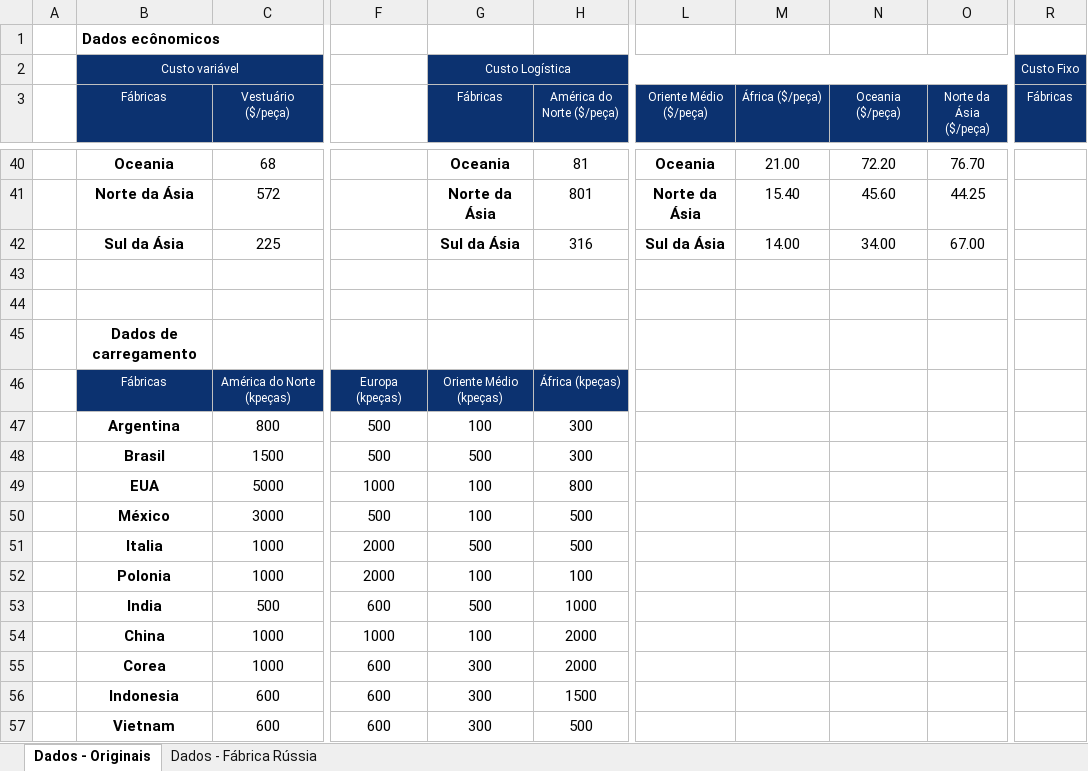
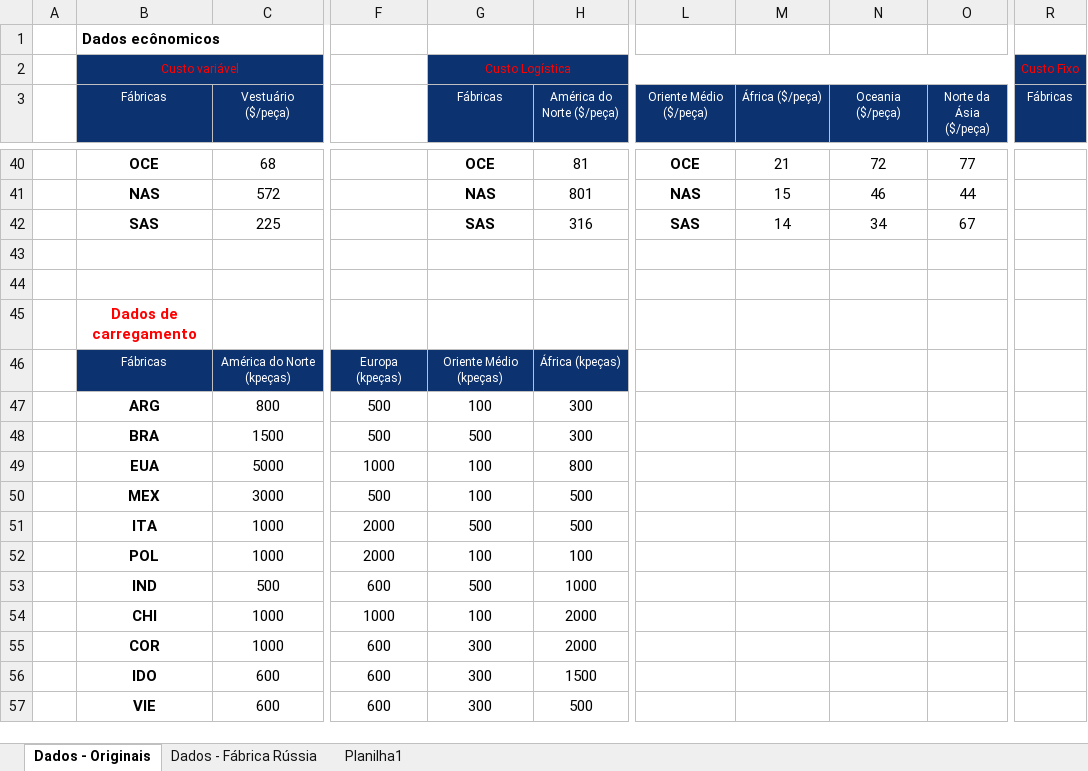
Before and after one commit to klysman08/trabalho-QuanDec, an Excel workbook: Dados - Trabalho.xlsx, sheet Dados - Originais, drawn as a sheet; only a part is shown, gaps mark what is left out; values as stored, in another font and other column widths than the file's, no borders; the diff covers the shown part only; the diff names each change by its address in the sheet, - before the commit and + after, or states it on an @@ line.

```diff
--- a/Dados - Trabalho.xlsx (sheet Dados - Originais)
+++ b/Dados - Trabalho.xlsx (sheet Dados - Originais)
+sheet tab: Planilha1
-B2 text colour: #FFFFFF
+B2 text colour: #FF0000
-G2 text colour: #FFFFFF
+G2 text colour: #FF0000
-R2 text colour: #FFFFFF
+R2 text colour: #FF0000
-B40 (Fábricas): Oceania
+B40 (Fábricas): OCE
-G40 (Fábricas): Oceania
+G40 (Fábricas): OCE
-L40 (Oriente Médio ($/peça)): Oceania
+L40 (Oriente Médio ($/peça)): OCE
-M40 (África ($/peça)): 21.00
+M40 (África ($/peça)): 21
-N40 (Oceania ($/peça)): 72.20
+N40 (Oceania ($/peça)): 72
-O40 (Norte da Ásia ($/peça)): 76.70
+O40 (Norte da Ásia ($/peça)): 77
-B41 (Fábricas): Norte da Ásia
+B41 (Fábricas): NAS
-G41 (Fábricas): Norte da Ásia
+G41 (Fábricas): NAS
-L41 (Oriente Médio ($/peça)): Norte da Ásia
+L41 (Oriente Médio ($/peça)): NAS
-M41 (África ($/peça)): 15.40
+M41 (África ($/peça)): 15
-N41 (Oceania ($/peça)): 45.60
+N41 (Oceania ($/peça)): 46
-O41 (Norte da Ásia ($/peça)): 44.25
+O41 (Norte da Ásia ($/peça)): 44
-B42 (Fábricas): Sul da Ásia
+B42 (Fábricas): SAS
-G42 (Fábricas): Sul da Ásia
+G42 (Fábricas): SAS
-L42 (Oriente Médio ($/peça)): Sul da Ásia
+L42 (Oriente Médio ($/peça)): SAS
-M42 (África ($/peça)): 14.00
+M42 (África ($/peça)): 14
-N42 (Oceania ($/peça)): 34.00
+N42 (Oceania ($/peça)): 34
-O42 (Norte da Ásia ($/peça)): 67.00
+O42 (Norte da Ásia ($/peça)): 67
-B45 text colour: black
+B45 text colour: #FF0000
-B47 (Fábricas): Argentina
+B47 (Fábricas): ARG
-B48 (Fábricas): Brasil
+B48 (Fábricas): BRA
-B50 (Fábricas): México
+B50 (Fábricas): MEX
-B51 (Fábricas): Italia
+B51 (Fábricas): ITA
-B52 (Fábricas): Polonia
+B52 (Fábricas): POL
-B53 (Fábricas): India
+B53 (Fábricas): IND
-B54 (Fábricas): China
+B54 (Fábricas): CHI
-B55 (Fábricas): Corea
+B55 (Fábricas): COR
-B56 (Fábricas): Indonesia
+B56 (Fábricas): IDO
-B57 (Fábricas): Vietnam
+B57 (Fábricas): VIE
```
Also changed, not shown: 11 added rows, 11 removed rows, 58 edited cells and cell formats elsewhere in this sheet, sheet Dados - Fábrica Rússia, 3 other files.
